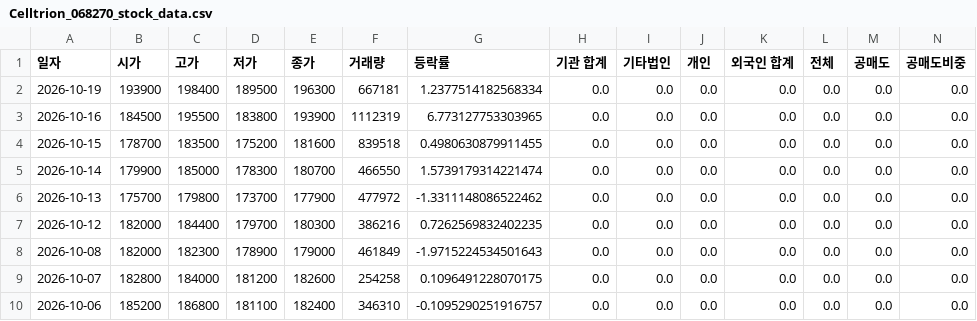
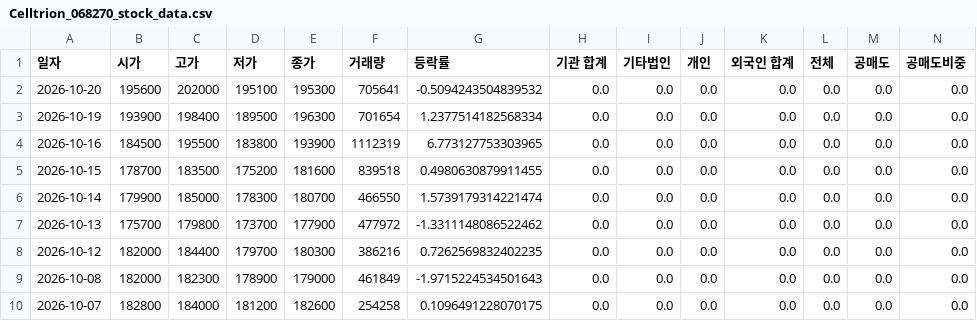
Before and after one commit to ccyun95/Pharma_bio_work, a CSV file: data/Celltrion_068270_stock_data.csv, drawn as a sheet; only a part is shown; the shorter side is filled out with more unchanged rows; addresses are those after the commit; rows hold the shown columns only; the diff names each change by its address in the sheet, - before the commit and + after, or states it on an @@ line.

```diff
--- a/data/Celltrion_068270_stock_data.csv
+++ b/data/Celltrion_068270_stock_data.csv
+row 2: 2026-10-20 | 195600 | 202000 | 195100 | 195300 | 705641 | -0.5094243504839532 | 0.0 | 0.0 | 0.0 | 0.0 | 0.0 | 0.0 | 0.0
-F3 (거래량): 667181
+F3 (거래량): 701654
```
Also changed, not shown: data/Aimed_Bio_0009K0_stock_data.csv, data/Alteogen_196170_stock_data.csv, 22 other files.
